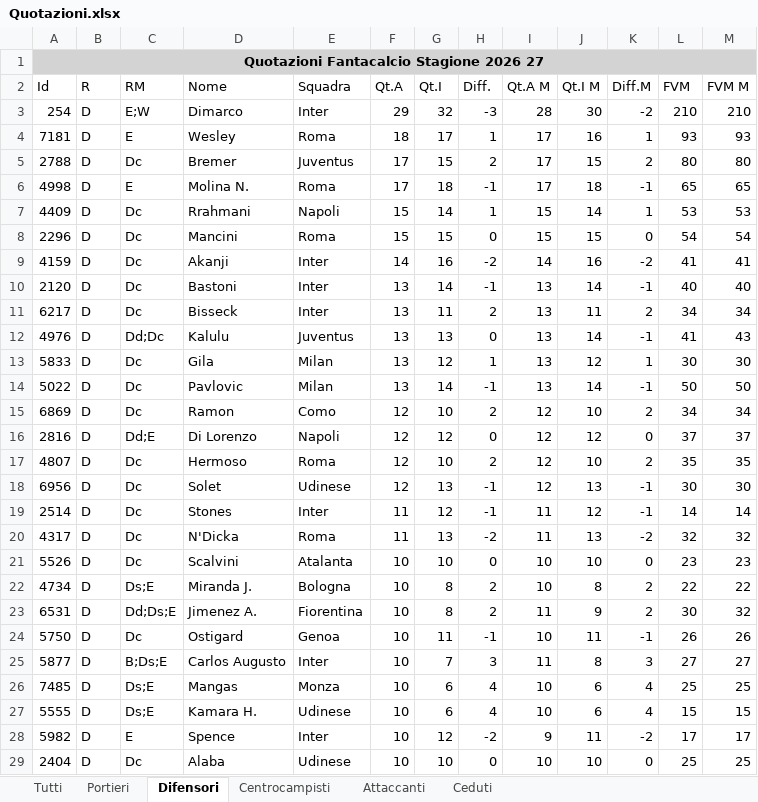
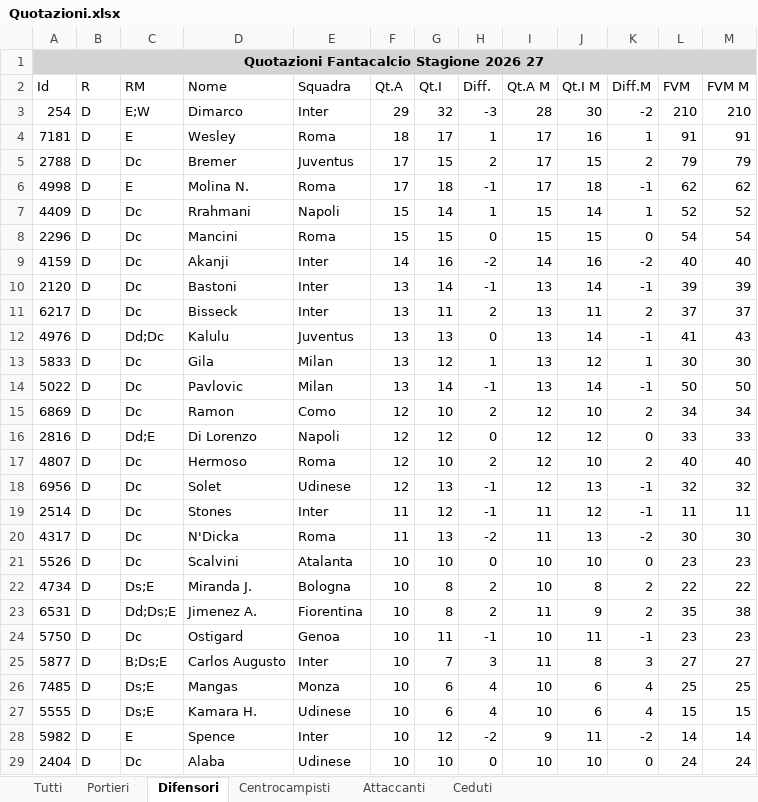
Before and after one commit to AntoScianca-Dev/borgo-cup, an Excel workbook: scripts/Quotazioni.xlsx, sheet Difensori, drawn as a sheet; only a part is shown; values as stored, in another font and other column widths than the file's, no borders; the diff covers the shown part only; the diff names each change by its address in the sheet, - before the commit and + after, or states it on an @@ line.

```diff
--- a/scripts/Quotazioni.xlsx (sheet Difensori)
+++ b/scripts/Quotazioni.xlsx (sheet Difensori)
-L4 (FVM): 93
+L4 (FVM): 91
-M4 (FVM M): 93
+M4 (FVM M): 91
-L5 (FVM): 80
+L5 (FVM): 79
-M5 (FVM M): 80
+M5 (FVM M): 79
-L6 (FVM): 65
+L6 (FVM): 62
-M6 (FVM M): 65
+M6 (FVM M): 62
-L7 (FVM): 53
+L7 (FVM): 52
-M7 (FVM M): 53
+M7 (FVM M): 52
-L9 (FVM): 41
+L9 (FVM): 40
-M9 (FVM M): 41
+M9 (FVM M): 40
-L10 (FVM): 40
+L10 (FVM): 39
-M10 (FVM M): 40
+M10 (FVM M): 39
-L11 (FVM): 34
+L11 (FVM): 37
-M11 (FVM M): 34
+M11 (FVM M): 37
-L16 (FVM): 37
+L16 (FVM): 33
-M16 (FVM M): 37
+M16 (FVM M): 33
-L17 (FVM): 35
+L17 (FVM): 40
-M17 (FVM M): 35
+M17 (FVM M): 40
-L18 (FVM): 30
+L18 (FVM): 32
-M18 (FVM M): 30
+M18 (FVM M): 32
-L19 (FVM): 14
+L19 (FVM): 11
-M19 (FVM M): 14
+M19 (FVM M): 11
-L20 (FVM): 32
+L20 (FVM): 30
-M20 (FVM M): 32
+M20 (FVM M): 30
-L23 (FVM): 30
+L23 (FVM): 35
-M23 (FVM M): 32
+M23 (FVM M): 38
-L24 (FVM): 26
+L24 (FVM): 23
-M24 (FVM M): 26
+M24 (FVM M): 23
-L28 (FVM): 17
+L28 (FVM): 14
-M28 (FVM M): 17
+M28 (FVM M): 14
-L29 (FVM): 25
+L29 (FVM): 24
-M29 (FVM M): 25
+M29 (FVM M): 24
```
Also changed, not shown: 1 added row, 1 removed row and 102 edited cells elsewhere in this sheet, sheet Tutti, sheet Centrocampisti, sheet Attaccanti, sheet Portieri, sheet Ceduti, 5 other files.
